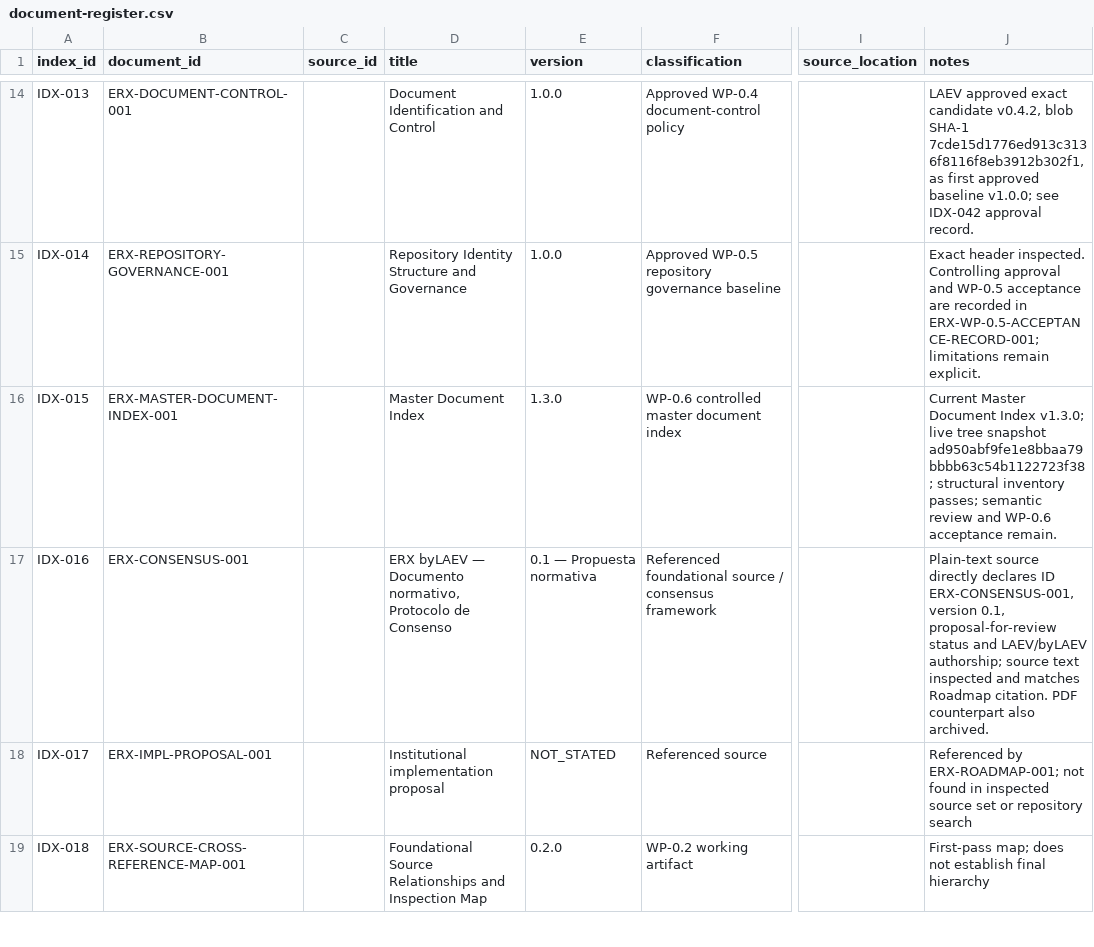
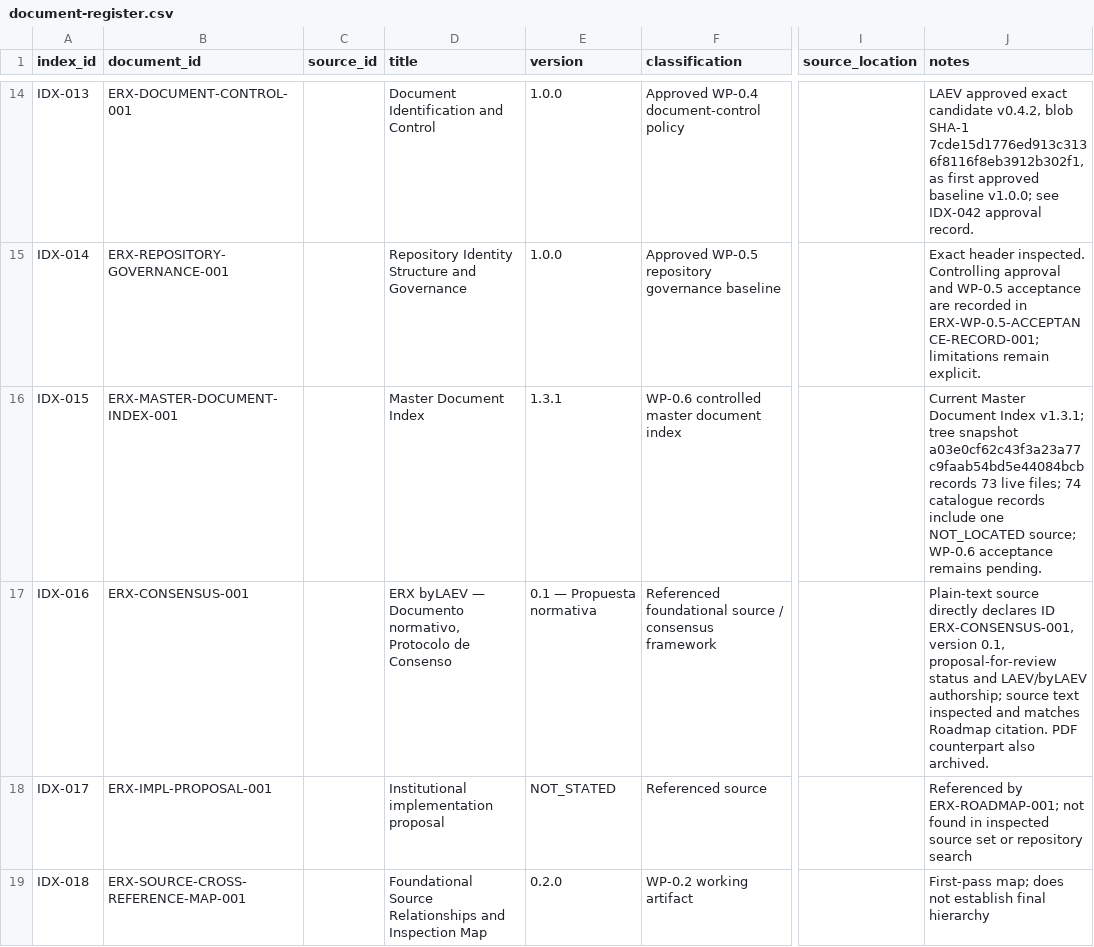
Before and after one commit to byLAEV/ERX-911-System-byLAEV, a CSV file: registers/document-register.csv, drawn as a sheet; only a part is shown, gaps mark what is left out; the diff names each change by its address in the sheet, - before the commit and + after, or states it on an @@ line.

Commit message:
docs(registers): sync master index v1.3.1 catalogue metadata

```diff
--- a/registers/document-register.csv
+++ b/registers/document-register.csv
-E16 (version): 1.3.0
+E16 (version): 1.3.1
-J16 (notes): …Document Index v1.3.0; live tree snapshot ad950abf9fe1e8bbaa79bbbb63c54b1122723f38; structural inventory passes; semantic review and WP-0.6 acceptance remain.
+J16 (notes): …Document Index v1.3.1; tree snapshot a03e0cf62c43f3a23a77c9faab54bd5e44084bcb records 73 live files; 74 catalogue records include one NOT_LOCATED source; WP-0.6 acceptance remains pending.
```
